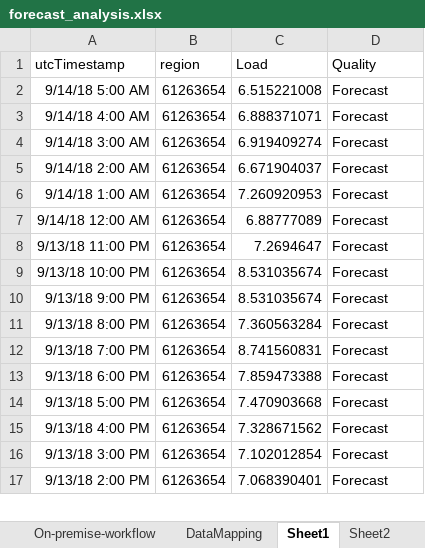
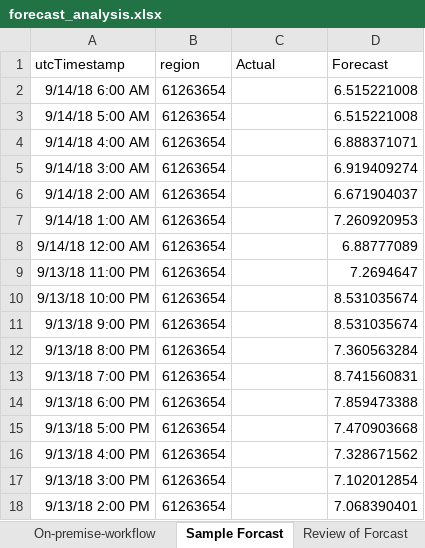
Before and after one commit to craignicholson/SQL-Server-R-Services-Samples, an Excel workbook: EnergyDemandForecasting/SQLR/src/sql/forecast_analysis.xlsx, sheet Sample Forcast, drawn as a sheet; only a part is shown; values as stored, in another font and other column widths than the file's, no borders; charts and pictures not drawn; addresses are those after the commit; the diff covers the shown part only; the diff names each change by its address in the sheet, - before the commit and + after, or states it on an @@ line.

```diff
--- a/EnergyDemandForecasting/SQLR/src/sql/forecast_analysis.xlsx (sheet Sample Forcast)
+++ b/EnergyDemandForecasting/SQLR/src/sql/forecast_analysis.xlsx (sheet Sample Forcast)
-sheet tab: Sheet1
+sheet tab: Sample Forcast
-sheet tab: Sheet2
+sheet tab: Review of Forcast
-C1: Load
+C1: Actual
-D1: Quality
+D1: Forecast
+row 2: 9/14/18 6:00 AM | 61263654 |  | 6.515221008
-C3 (Actual): 6.515221008
+C3 (Actual): (empty)
-D3 (Forecast): Forecast
+D3 (Forecast): 6.515221008
-C4 (Actual): 6.888371071
+C4 (Actual): (empty)
-D4 (Forecast): Forecast
+D4 (Forecast): 6.888371071
-C5 (Actual): 6.919409274
+C5 (Actual): (empty)
-D5 (Forecast): Forecast
+D5 (Forecast): 6.919409274
-C6 (Actual): 6.671904037
+C6 (Actual): (empty)
-D6 (Forecast): Forecast
+D6 (Forecast): 6.671904037
-C7 (Actual): 7.260920953
+C7 (Actual): (empty)
-D7 (Forecast): Forecast
+D7 (Forecast): 7.260920953
-C8 (Actual): 6.88777089
+C8 (Actual): (empty)
-D8 (Forecast): Forecast
+D8 (Forecast): 6.88777089
-C9 (Actual): 7.2694647
+C9 (Actual): (empty)
-D9 (Forecast): Forecast
+D9 (Forecast): 7.2694647
-C10:C11 (Actual): 8.531035674
+C10:C11 (Actual): (empty)
-D10:D11 (Forecast): Forecast
+D10:D11 (Forecast): 8.531035674
-C12 (Actual): 7.360563284
+C12 (Actual): (empty)
-D12 (Forecast): Forecast
+D12 (Forecast): 7.360563284
-C13 (Actual): 8.741560831
+C13 (Actual): (empty)
-D13 (Forecast): Forecast
+D13 (Forecast): 8.741560831
-C14 (Actual): 7.859473388
+C14 (Actual): (empty)
-D14 (Forecast): Forecast
+D14 (Forecast): 7.859473388
-C15 (Actual): 7.470903668
+C15 (Actual): (empty)
-D15 (Forecast): Forecast
+D15 (Forecast): 7.470903668
-C16 (Actual): 7.328671562
+C16 (Actual): (empty)
-D16 (Forecast): Forecast
+D16 (Forecast): 7.328671562
-C17 (Actual): 7.102012854
+C17 (Actual): (empty)
-D17 (Forecast): Forecast
+D17 (Forecast): 7.102012854
-C18 (Actual): 7.068390401
+C18 (Actual): (empty)
-D18 (Forecast): Forecast
+D18 (Forecast): 7.068390401
```
Also changed, not shown: 112 edited cells elsewhere in this sheet, sheet DataMapping, sheet Review of Forcast, other sheet tabs, charts or pictures, 17 other files.
